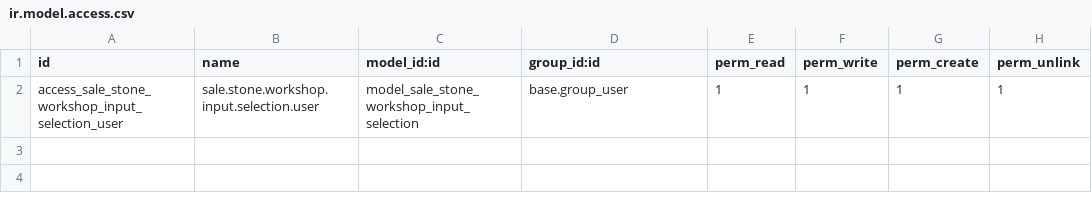
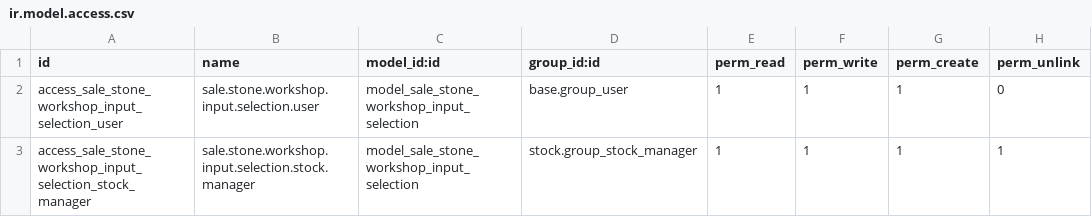
Before and after one commit to antonioqueb/sale_stone_workshop_integration, a CSV file: security/ir.model.access.csv, drawn as a sheet.

Commit message:
feat: agregar modelo ProductTemplate y vistas para integración de taller de piedra

```diff
--- a/security/ir.model.access.csv
+++ b/security/ir.model.access.csv
@@ -1,2 +1,3 @@
 id,name,model_id:id,group_id:id,perm_read,perm_write,perm_create,perm_unlink
-access_sale_stone_workshop_input_selection_user,sale.stone.workshop.input.selection.user,model_sale_stone_workshop_input_selection,base.group_user,1,1,1,1
+access_sale_stone_workshop_input_selection_user,sale.stone.workshop.input.selection.user,model_sale_stone_workshop_input_selection,base.group_user,1,1,1,0
+access_sale_stone_workshop_input_selection_stock_manager,sale.stone.workshop.input.selection.stock.manager,model_sale_stone_workshop_input_selection,stock.group_stock_manager,1,1,1,1
```
Also changed, not shown: 5 other files.
